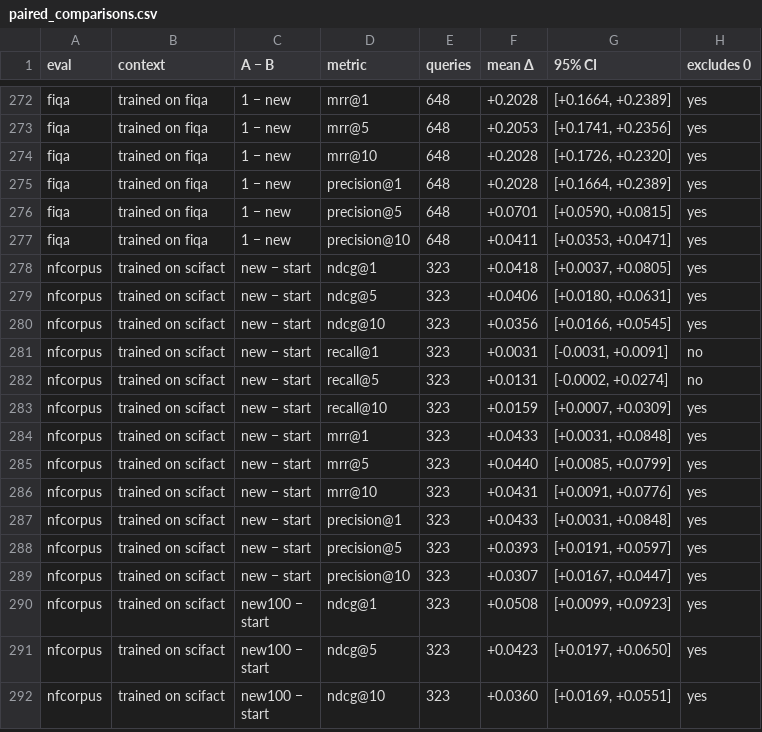
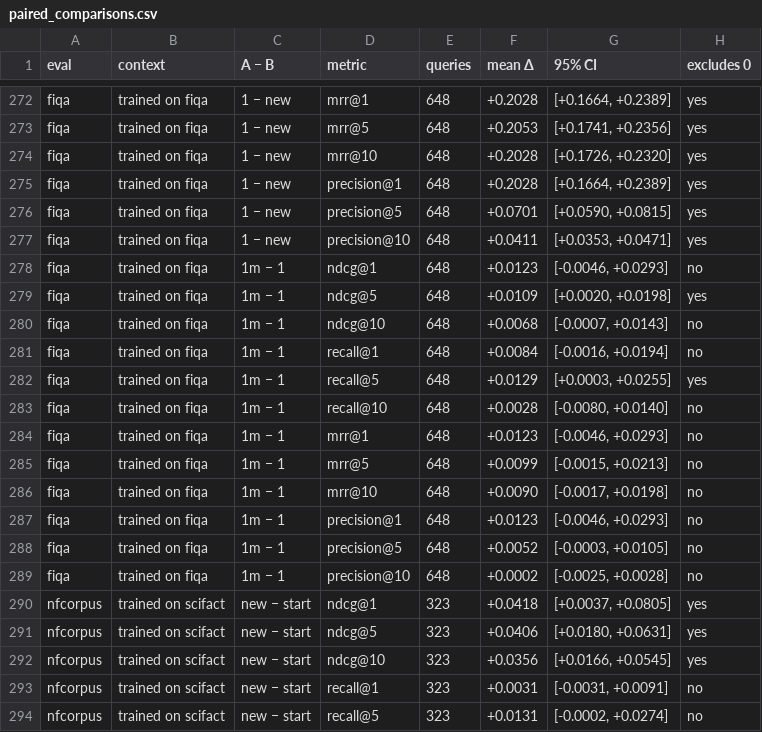
Before and after one commit to Jeadie/tokenlearn, a CSV file: experiments/static-finetune/results/final/paired_comparisons.csv, drawn as a sheet; only a part is shown, gaps mark what is left out; the shorter side is filled out with more unchanged rows; the diff names each change by its address in the sheet, - before the commit and + after, or states it on an @@ line.

Commit message:
Add mean-pooled bge on FiQA to the final tables
The run was stopped once to free the GPU; it now passed alone (test
NDCG@10 0.3984 vs 0.3916 with CLS pooling).

```diff
--- a/experiments/static-finetune/results/final/paired_comparisons.csv
+++ b/experiments/static-finetune/results/final/paired_comparisons.csv
+row 278: fiqa | trained on fiqa | 1m − 1 | ndcg@1 | 648 | +0.0123 | [-0.0046, +0.0293] | no
+row 279: fiqa | trained on fiqa | 1m − 1 | ndcg@5 | 648 | +0.0109 | [+0.0020, +0.0198] | yes
+row 280: fiqa | trained on fiqa | 1m − 1 | ndcg@10 | 648 | +0.0068 | [-0.0007, +0.0143] | no
+row 281: fiqa | trained on fiqa | 1m − 1 | recall@1 | 648 | +0.0084 | [-0.0016, +0.0194] | no
+row 282: fiqa | trained on fiqa | 1m − 1 | recall@5 | 648 | +0.0129 | [+0.0003, +0.0255] | yes
+row 283: fiqa | trained on fiqa | 1m − 1 | recall@10 | 648 | +0.0028 | [-0.0080, +0.0140] | no
+row 284: fiqa | trained on fiqa | 1m − 1 | mrr@1 | 648 | +0.0123 | [-0.0046, +0.0293] | no
+row 285: fiqa | trained on fiqa | 1m − 1 | mrr@5 | 648 | +0.0099 | [-0.0015, +0.0213] | no
+row 286: fiqa | trained on fiqa | 1m − 1 | mrr@10 | 648 | +0.0090 | [-0.0017, +0.0198] | no
+row 287: fiqa | trained on fiqa | 1m − 1 | precision@1 | 648 | +0.0123 | [-0.0046, +0.0293] | no
+row 288: fiqa | trained on fiqa | 1m − 1 | precision@5 | 648 | +0.0052 | [-0.0003, +0.0105] | no
+row 289: fiqa | trained on fiqa | 1m − 1 | precision@10 | 648 | +0.0002 | [-0.0025, +0.0028] | no
```
Also changed, not shown: experiments/static-finetune/results/final/fiqa_mrr.csv, experiments/static-finetune/results/final/fiqa_ndcg.csv, 7 other files.
